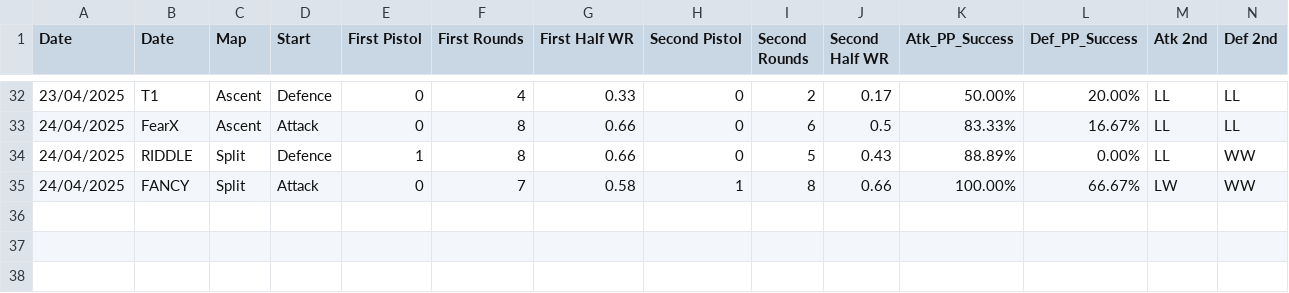
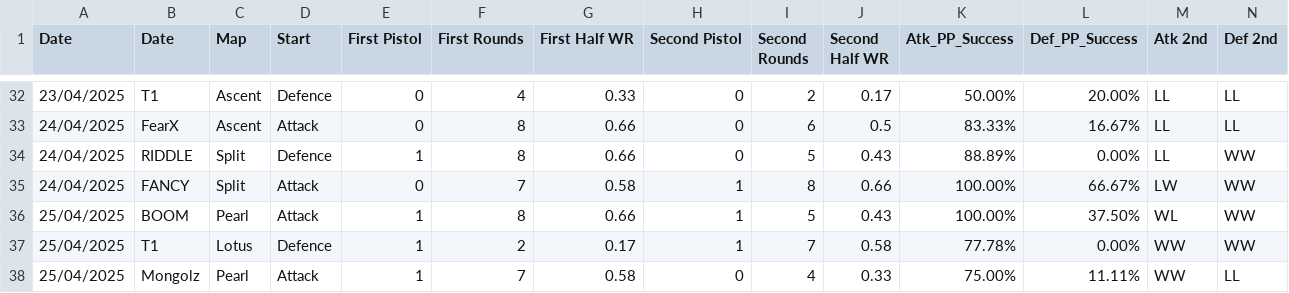
Before and after one commit to OTSEndPoem/valorant-comp-dashboard, a CSV file: cleaned_score.csv, drawn as a sheet; only a part is shown, gaps mark what is left out; rows hold the shown columns only; the diff names each change by its address in the sheet, - before the commit and + after, or states it on an @@ line.

```diff
--- a/cleaned_score.csv
+++ b/cleaned_score.csv
+row 36: 25/04/2025 | BOOM | Pearl | Attack | 1 | 8 | 0.66 | 1 | 5 | 0.43 | 100.00% | 37.50% | WL | WW
+row 37: 25/04/2025 | T1 | Lotus | Defence | 1 | 2 | 0.17 | 1 | 7 | 0.58 | 77.78% | 0.00% | WW | WW
+row 38: 25/04/2025 | Mongolz | Pearl | Attack | 1 | 7 | 0.58 | 0 | 4 | 0.33 | 75.00% | 11.11% | WW | LL
```
Also changed, not shown: foracs.csv, form.csv.
